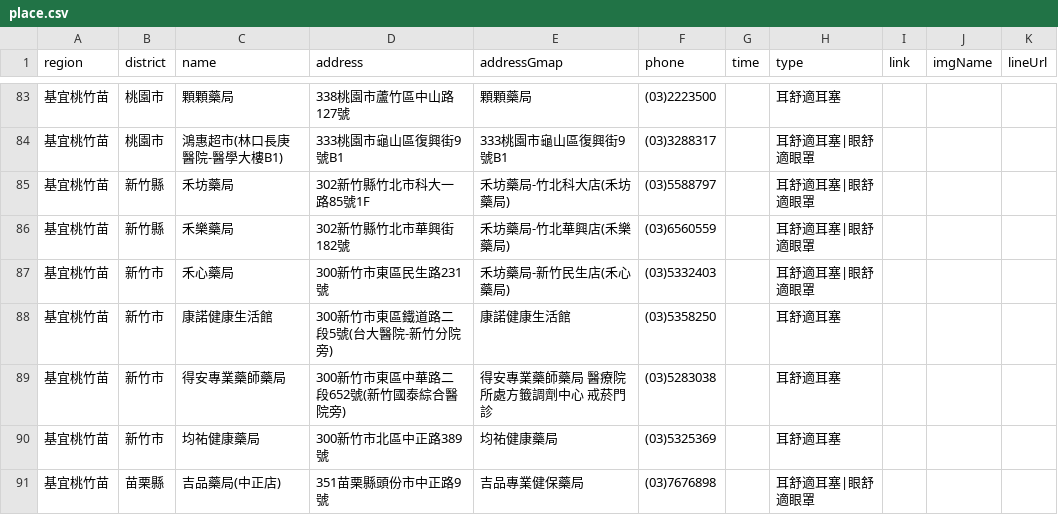
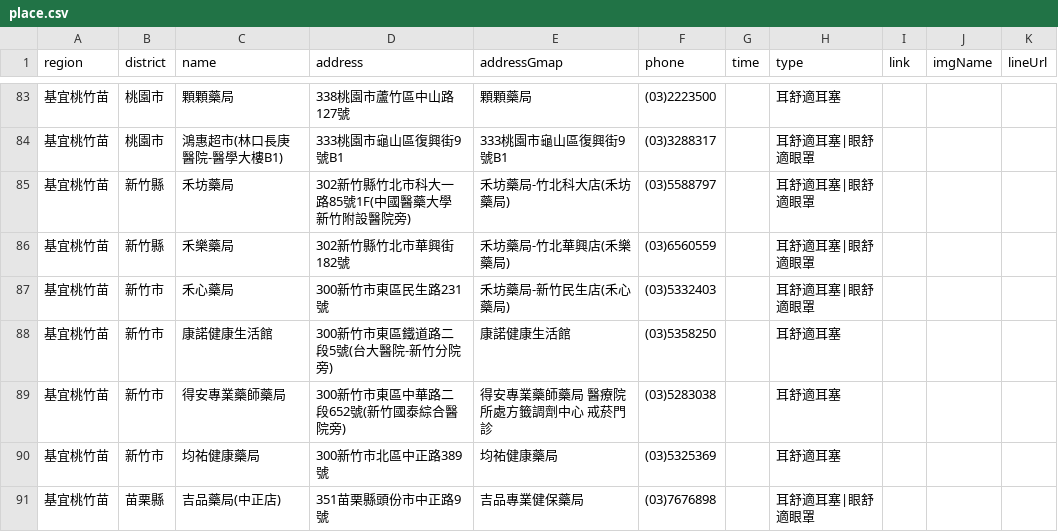
Before and after one commit to Jim-Chang/acousdea-sale-place-public, a CSV file: place/place.csv, drawn as a sheet; only a part is shown, gaps mark what is left out.

Commit message:
date

```diff
--- a/place/place.csv
+++ b/place/place.csv
@@ -84,3 +84,3 @@ region,district,name,address,addressGmap,phone,time,type,link,imgName,lineUrl
 基宜桃竹苗,桃園市,鴻惠超市(林口長庚醫院-醫學大樓B1) ,333桃園市龜山區復興街9號B1,333桃園市龜山區復興街9號B1,(03)3288317,,耳舒適耳塞|眼舒適眼罩,,,
-基宜桃竹苗,新竹縣,禾坊藥局,302新竹縣竹北市科大一路85號1F,禾坊藥局-竹北科大店(禾坊藥局),(03)5588797,,耳舒適耳塞|眼舒適眼罩,,,
+基宜桃竹苗,新竹縣,禾坊藥局,302新竹縣竹北市科大一路85號1F(中國醫藥大學 新竹附設醫院旁),禾坊藥局-竹北科大店(禾坊藥局),(03)5588797,,耳舒適耳塞|眼舒適眼罩,,,
 基宜桃竹苗,新竹縣,禾樂藥局,302新竹縣竹北市華興街182號,禾坊藥局-竹北華興店(禾樂藥局),(03)6560559,,耳舒適耳塞|眼舒適眼罩,,,
```
